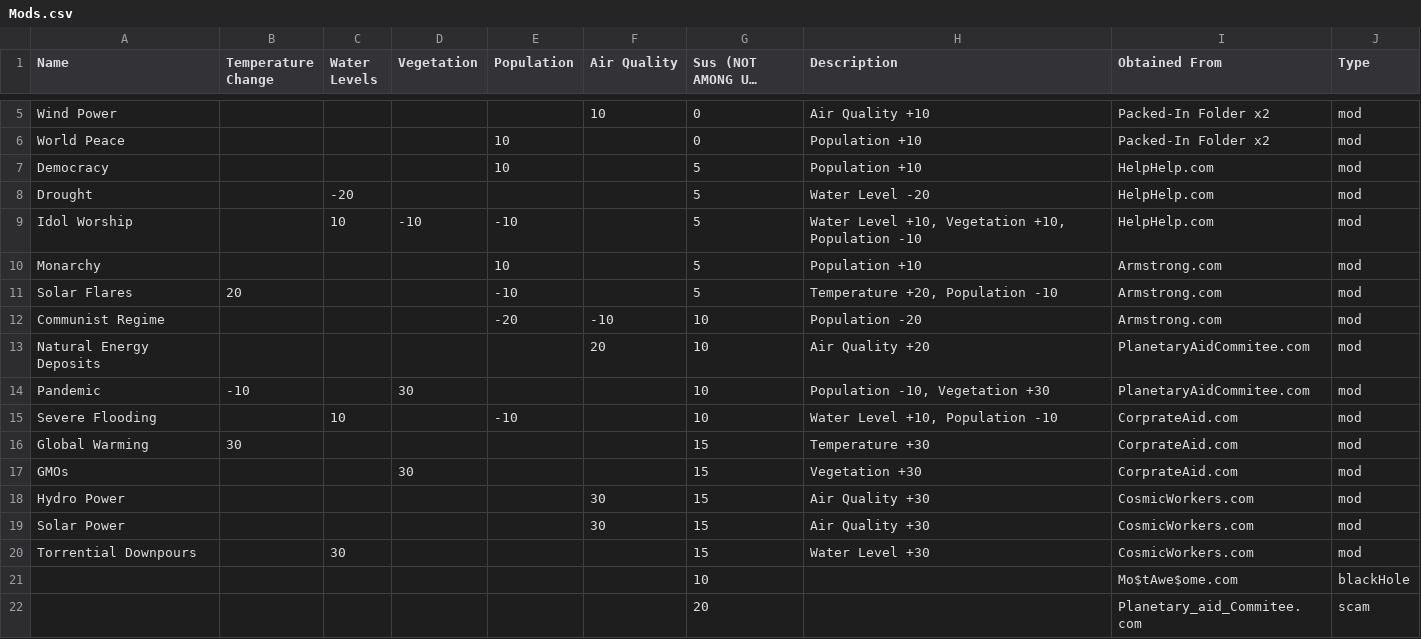
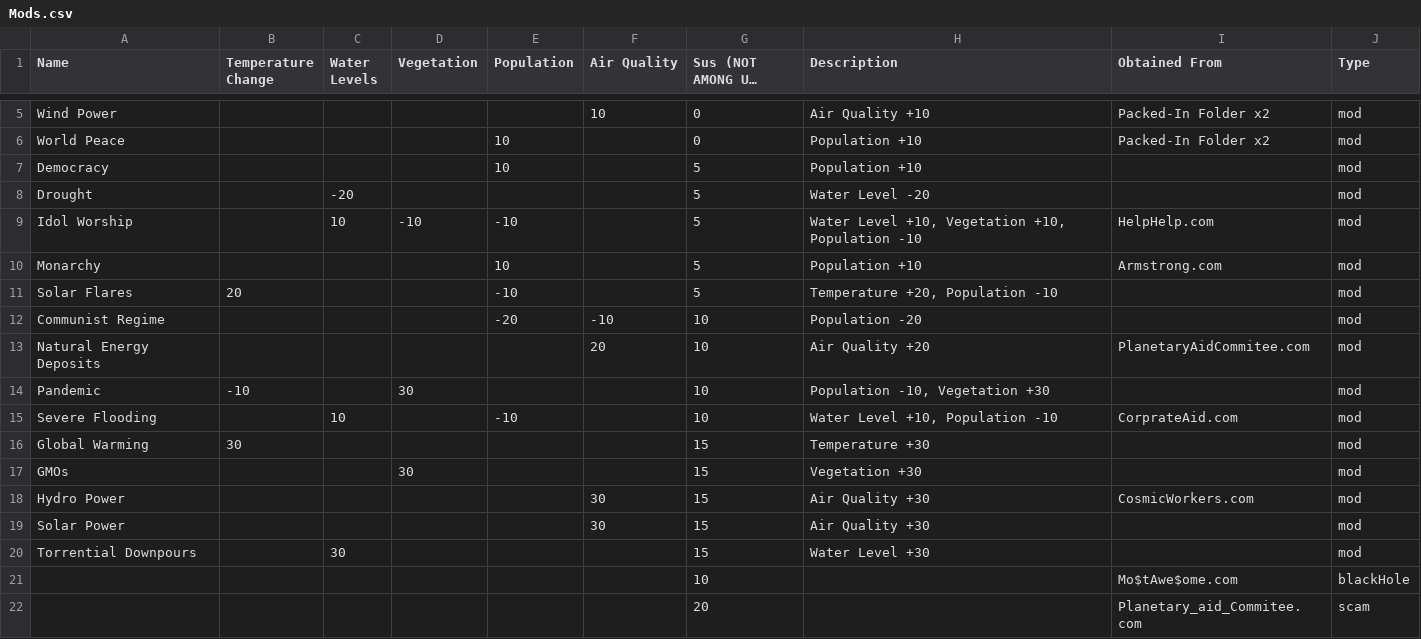
Before and after one commit to Robin-DePaepe/CosmicMajorGameJam2021, a CSV file: CosmicMajorGameJam2021/Assets/Resources/Mods.csv, drawn as a sheet; only a part is shown, gaps mark what is left out; long unchanged cells end in ….

```diff
--- a/CosmicMajorGameJam2021/Assets/Resources/Mods.csv
+++ b/CosmicMajorGameJam2021/Assets/Resources/Mods.csv
@@ -6,16 +6,16 @@ Wind Power,,,,,10,0,Air Quality +10,Packed-In Folder x2,mod
 World Peace,,,,10,,0,Population +10,Packed-In Folder x2,mod
-Democracy,,,,10,,5,Population +10,HelpHelp.com,mod
-Drought,,-20,,,,5,Water Level -20,HelpHelp.com,mod
+Democracy,,,,10,,5,Population +10,,mod
+Drought,,-20,,,,5,Water Level -20,,mod
 Idol Worship,,10,-10,-10,,5,"Water Level +10, Vegetation +10, Population -10",HelpHelp.com,mod
 Monarchy,,,,10,,5,Population +10,Armstrong.com,mod
-Solar Flares,20,,,-10,,5,"Temperature +20, Population -10",Armstrong.com,mod
-Communist Regime,,,,-20,-10,10,Population -20,Armstrong.com,mod
+Solar Flares,20,,,-10,,5,"Temperature +20, Population -10",,mod
+Communist Regime,,,,-20,-10,10,Population -20,,mod
 Natural Energy Deposits,,,,,20,10,Air Quality +20,PlanetaryAidCommitee.com,mod
-Pandemic,-10,,30,,,10,"Population -10, Vegetation +30",PlanetaryAidCommitee.com,mod
+Pandemic,-10,,30,,,10,"Population -10, Vegetation +30",,mod
 Severe Flooding,,10,,-10,,10,"Water Level +10, Population -10",CorprateAid.com,mod
-Global Warming,30,,,,,15,Temperature +30,CorprateAid.com,mod
-GMOs,,,30,,,15,Vegetation +30,CorprateAid.com,mod
+Global Warming,30,,,,,15,Temperature +30,,mod
+GMOs,,,30,,,15,Vegetation +30,,mod
 Hydro Power,,,,,30,15,Air Quality +30,CosmicWorkers.com,mod
-Solar Power,,,,,30,15,Air Quality +30,CosmicWorkers.com,mod
-Torrential Downpours,,30,,,,15,Water Level +30,CosmicWorkers.com,mod
+Solar Power,,,,,30,15,Air Quality +30,,mod
+Torrential Downpours,,30,,,,15,Water Level +30,,mod
 ,,,,,,10,,Mo$tAwe$ome.com,blackHole
```
Also changed, not shown: 11 other files.
